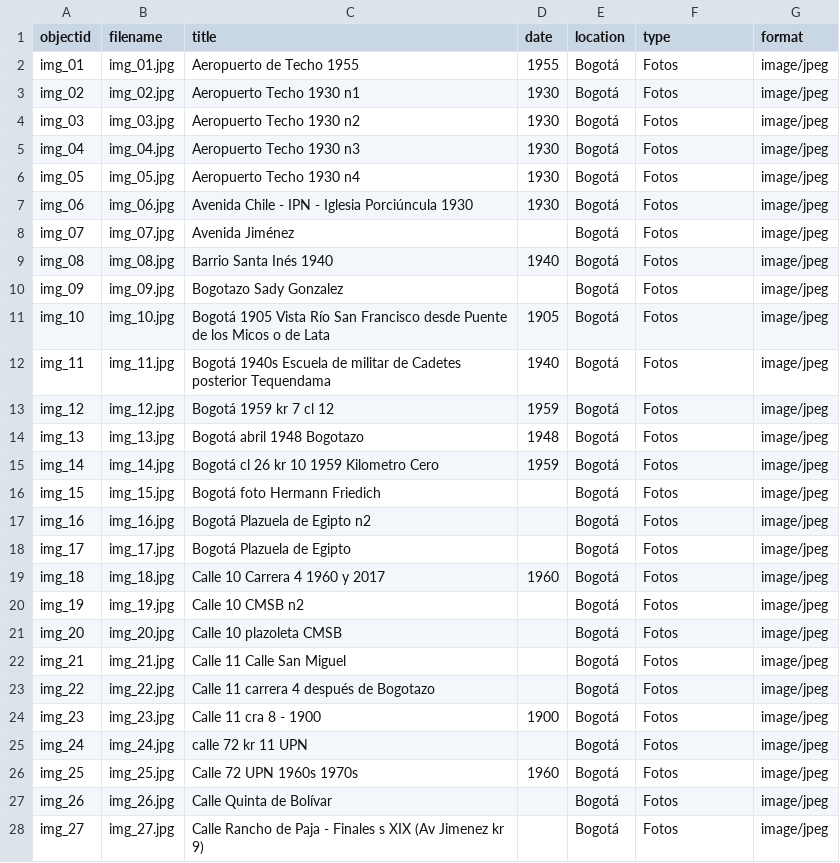
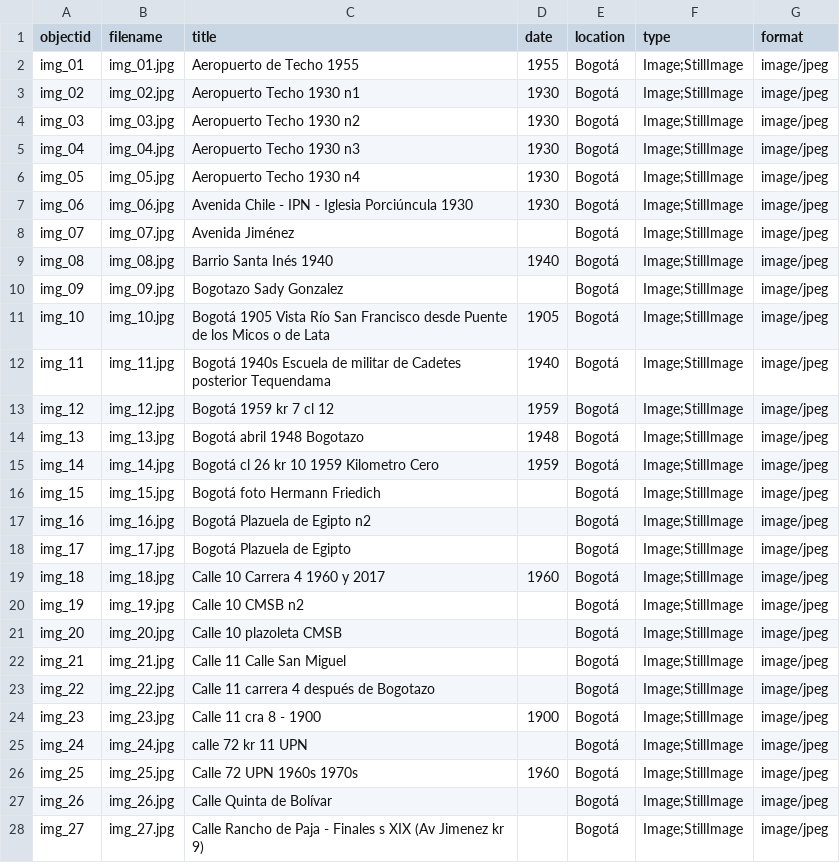
Before and after one commit to leonardobareno/imgs_bogota, a CSV file: _data/fotos_metadata.csv, drawn as a sheet; only a part is shown; the diff covers the shown part only.

Commit message:
corr type

```diff
--- a/_data/fotos_metadata.csv
+++ b/_data/fotos_metadata.csv
@@ -1,28 +1,28 @@
 objectid,filename,title,date,location,type,format
-img_01,img_01.jpg,Aeropuerto de Techo 1955,1955,Bogotá,Fotos,image/jpeg
-img_02,img_02.jpg,Aeropuerto Techo 1930 n1,1930,Bogotá,Fotos,image/jpeg
-img_03,img_03.jpg,Aeropuerto Techo 1930 n2,1930,Bogotá,Fotos,image/jpeg
-img_04,img_04.jpg,Aeropuerto Techo 1930 n3,1930,Bogotá,Fotos,image/jpeg
-img_05,img_05.jpg,Aeropuerto Techo 1930 n4,1930,Bogotá,Fotos,image/jpeg
-img_06,img_06.jpg,Avenida Chile - IPN - Iglesia Porciúncula 1930,1930,Bogotá,Fotos,image/jpeg
-img_07,img_07.jpg,Avenida Jiménez,,Bogotá,Fotos,image/jpeg
-img_08,img_08.jpg,Barrio Santa Inés 1940,1940,Bogotá,Fotos,image/jpeg
-img_09,img_09.jpg,Bogotazo Sady Gonzalez,,Bogotá,Fotos,image/jpeg
-img_10,img_10.jpg,Bogotá 1905 Vista Río San Francisco desde Puente de los Micos o de Lata,1905,Bogotá,Fotos,image/jpeg
-img_11,img_11.jpg,Bogotá 1940s Escuela de militar de Cadetes posterior Tequendama,1940,Bogotá,Fotos,image/jpeg
-img_12,img_12.jpg,Bogotá 1959 kr 7 cl 12,1959,Bogotá,Fotos,image/jpeg
-img_13,img_13.jpg,Bogotá abril 1948 Bogotazo,1948,Bogotá,Fotos,image/jpeg
-img_14,img_14.jpg,Bogotá cl 26 kr 10 1959 Kilometro Cero,1959,Bogotá,Fotos,image/jpeg
-img_15,img_15.jpg,Bogotá foto Hermann Friedich,,Bogotá,Fotos,image/jpeg
-img_16,img_16.jpg,Bogotá Plazuela de Egipto n2,,Bogotá,Fotos,image/jpeg
-img_17,img_17.jpg,Bogotá Plazuela de Egipto,,Bogotá,Fotos,image/jpeg
-img_18,img_18.jpg,Calle 10 Carrera 4 1960 y 2017,1960,Bogotá,Fotos,image/jpeg
-img_19,img_19.jpg,Calle 10 CMSB n2,,Bogotá,Fotos,image/jpeg
-img_20,img_20.jpg,Calle 10 plazoleta CMSB,,Bogotá,Fotos,image/jpeg
-img_21,img_21.jpg,Calle 11 Calle San Miguel,,Bogotá,Fotos,image/jpeg
-img_22,img_22.jpg,Calle 11 carrera 4 después de Bogotazo,,Bogotá,Fotos,image/jpeg
-img_23,img_23.jpg,Calle 11 cra 8 - 1900,1900,Bogotá,Fotos,image/jpeg
-img_24,img_24.jpg,calle 72 kr 11 UPN,,Bogotá,Fotos,image/jpeg
-img_25,img_25.jpg,Calle 72 UPN 1960s 1970s,1960,Bogotá,Fotos,image/jpeg
-img_26,img_26.jpg,Calle Quinta de Bolívar,,Bogotá,Fotos,image/jpeg
-img_27,img_27.jpg,Calle Rancho de Paja - Finales s XIX (Av Jimenez kr 9),,Bogotá,Fotos,image/jpeg
+img_01,img_01.jpg,Aeropuerto de Techo 1955,1955,Bogotá,Image;StillImage,image/jpeg
+img_02,img_02.jpg,Aeropuerto Techo 1930 n1,1930,Bogotá,Image;StillImage,image/jpeg
+img_03,img_03.jpg,Aeropuerto Techo 1930 n2,1930,Bogotá,Image;StillImage,image/jpeg
+img_04,img_04.jpg,Aeropuerto Techo 1930 n3,1930,Bogotá,Image;StillImage,image/jpeg
+img_05,img_05.jpg,Aeropuerto Techo 1930 n4,1930,Bogotá,Image;StillImage,image/jpeg
+img_06,img_06.jpg,Avenida Chile - IPN - Iglesia Porciúncula 1930,1930,Bogotá,Image;StillImage,image/jpeg
+img_07,img_07.jpg,Avenida Jiménez,,Bogotá,Image;StillImage,image/jpeg
+img_08,img_08.jpg,Barrio Santa Inés 1940,1940,Bogotá,Image;StillImage,image/jpeg
+img_09,img_09.jpg,Bogotazo Sady Gonzalez,,Bogotá,Image;StillImage,image/jpeg
+img_10,img_10.jpg,Bogotá 1905 Vista Río San Francisco desde Puente de los Micos o de Lata,1905,Bogotá,Image;StillImage,image/jpeg
+img_11,img_11.jpg,Bogotá 1940s Escuela de militar de Cadetes posterior Tequendama,1940,Bogotá,Image;StillImage,image/jpeg
+img_12,img_12.jpg,Bogotá 1959 kr 7 cl 12,1959,Bogotá,Image;StillImage,image/jpeg
+img_13,img_13.jpg,Bogotá abril 1948 Bogotazo,1948,Bogotá,Image;StillImage,image/jpeg
+img_14,img_14.jpg,Bogotá cl 26 kr 10 1959 Kilometro Cero,1959,Bogotá,Image;StillImage,image/jpeg
+img_15,img_15.jpg,Bogotá foto Hermann Friedich,,Bogotá,Image;StillImage,image/jpeg
+img_16,img_16.jpg,Bogotá Plazuela de Egipto n2,,Bogotá,Image;StillImage,image/jpeg
+img_17,img_17.jpg,Bogotá Plazuela de Egipto,,Bogotá,Image;StillImage,image/jpeg
+img_18,img_18.jpg,Calle 10 Carrera 4 1960 y 2017,1960,Bogotá,Image;StillImage,image/jpeg
+img_19,img_19.jpg,Calle 10 CMSB n2,,Bogotá,Image;StillImage,image/jpeg
+img_20,img_20.jpg,Calle 10 plazoleta CMSB,,Bogotá,Image;StillImage,image/jpeg
+img_21,img_21.jpg,Calle 11 Calle San Miguel,,Bogotá,Image;StillImage,image/jpeg
+img_22,img_22.jpg,Calle 11 carrera 4 después de Bogotazo,,Bogotá,Image;StillImage,image/jpeg
+img_23,img_23.jpg,Calle 11 cra 8 - 1900,1900,Bogotá,Image;StillImage,image/jpeg
+img_24,img_24.jpg,calle 72 kr 11 UPN,,Bogotá,Image;StillImage,image/jpeg
+img_25,img_25.jpg,Calle 72 UPN 1960s 1970s,1960,Bogotá,Image;StillImage,image/jpeg
+img_26,img_26.jpg,Calle Quinta de Bolívar,,Bogotá,Image;StillImage,image/jpeg
+img_27,img_27.jpg,Calle Rancho de Paja - Finales s XIX (Av Jimenez kr 9),,Bogotá,Image;StillImage,image/jpeg
```
Also changed, not shown: 57 edited cells elsewhere in this file.
